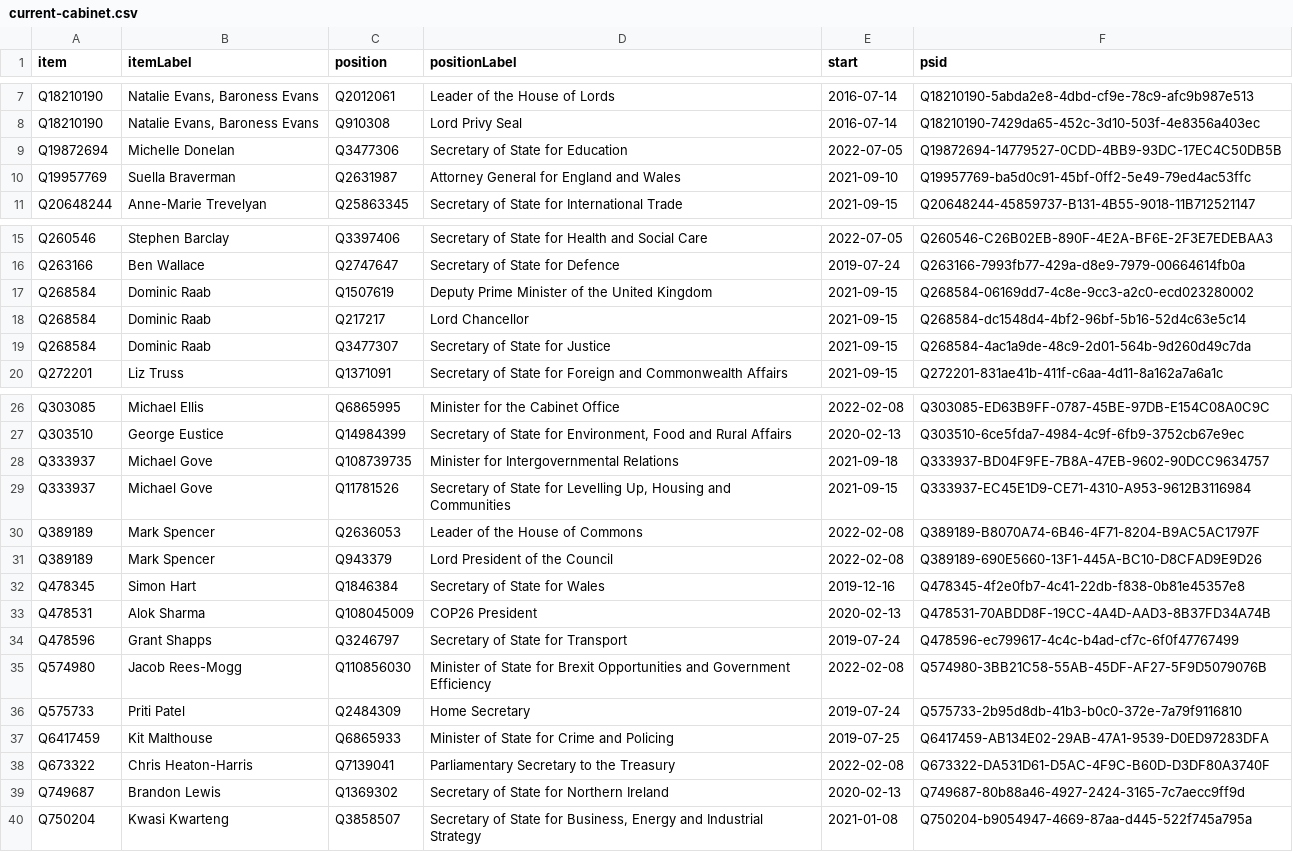
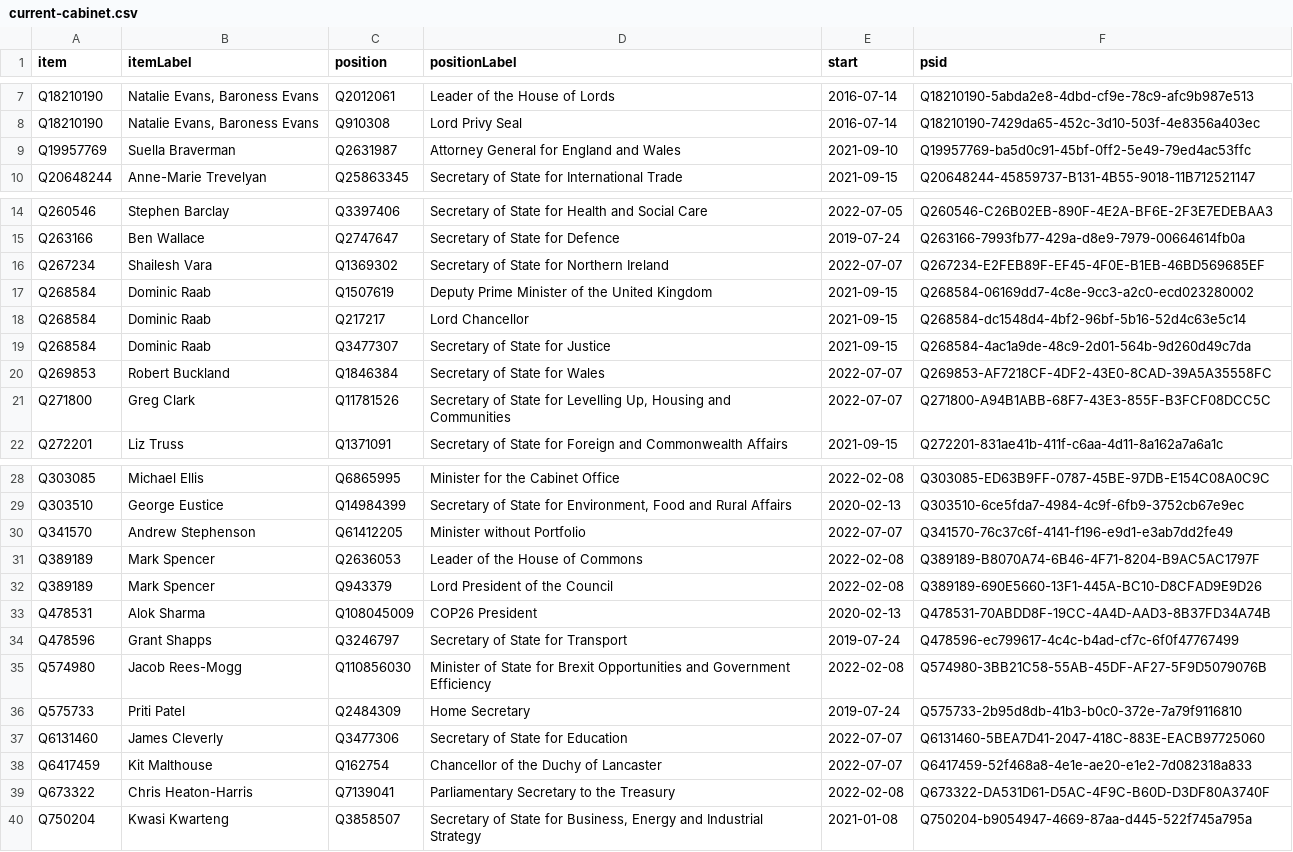
Before and after one commit to every-politician-scrapers/united-kingdom-cabinet, a CSV file: wikidata/results/current-cabinet.csv, drawn as a sheet; only a part is shown, gaps mark what is left out.

Commit message:
Run SPARQL queries

```diff
--- a/wikidata/results/current-cabinet.csv
+++ b/wikidata/results/current-cabinet.csv
@@ -8,3 +8,2 @@ Q18210190,"Natalie Evans, Baroness Evans",Q2012061,Leader of the House of Lords,
 Q18210190,"Natalie Evans, Baroness Evans",Q910308,Lord Privy Seal,2016-07-14,Q18210190-7429da65-452c-3d10-503f-4e8356a403ec
-Q19872694,Michelle Donelan,Q3477306,Secretary of State for Education,2022-07-05,Q19872694-14779527-0CDD-4BB9-93DC-17EC4C50DB5B
 Q19957769,Suella Braverman,Q2631987,Attorney General for England and Wales,2021-09-10,Q19957769-ba5d0c91-45bf-0ff2-5e49-79ed4ac53ffc
@@ -16,2 +15,3 @@ Q260546,Stephen Barclay,Q3397406,Secretary of State for Health and Social Care,2
 Q263166,Ben Wallace,Q2747647,Secretary of State for Defence,2019-07-24,Q263166-7993fb77-429a-d8e9-7979-00664614fb0a
+Q267234,Shailesh Vara,Q1369302,Secretary of State for Northern Ireland,2022-07-07,Q267234-E2FEB89F-EF45-4F0E-B1EB-46BD569685EF
 Q268584,Dominic Raab,Q1507619,Deputy Prime Minister of the United Kingdom,2021-09-15,Q268584-06169dd7-4c8e-9cc3-a2c0-ecd023280002
@@ -19,2 +19,4 @@ Q268584,Dominic Raab,Q217217,Lord Chancellor,2021-09-15,Q268584-dc1548d4-4bf2-96
 Q268584,Dominic Raab,Q3477307,Secretary of State for Justice,2021-09-15,Q268584-4ac1a9de-48c9-2d01-564b-9d260d49c7da
+Q269853,Robert Buckland,Q1846384,Secretary of State for Wales,2022-07-07,Q269853-AF7218CF-4DF2-43E0-8CAD-39A5A35558FC
+Q271800,Greg Clark,Q11781526,"Secretary of State for Levelling Up, Housing and Communities",2022-07-07,Q271800-A94B1ABB-68F7-43E3-855F-B3FCF08DCC5C
 Q272201,Liz Truss,Q1371091,Secretary of State for Foreign and Commonwealth Affairs,2021-09-15,Q272201-831ae41b-411f-c6aa-4d11-8a162a7a6a1c
@@ -27,7 +29,5 @@ Q303085,Michael Ellis,Q6865995,Minister for the Cabinet Office,2022-02-08,Q30308
 Q303510,George Eustice,Q14984399,"Secretary of State for Environment, Food and Rural Affairs",2020-02-13,Q303510-6ce5fda7-4984-4c9f-6fb9-3752cb67e9ec
-Q333937,Michael Gove,Q108739735,Minister for Intergovernmental Relations,2021-09-18,Q333937-BD04F9FE-7B8A-47EB-9602-90DCC9634757
-Q333937,Michael Gove,Q11781526,"Secretary of State for Levelling Up, Housing and Communities",2021-09-15,Q333937-EC45E1D9-CE71-4310-A953-9612B3116984
+Q341570,Andrew Stephenson,Q61412205,Minister without Portfolio,2022-07-07,Q341570-76c37c6f-4141-f196-e9d1-e3ab7dd2fe49
 Q389189,Mark Spencer,Q2636053,Leader of the House of Commons,2022-02-08,Q389189-B8070A74-6B46-4F71-8204-B9AC5AC1797F
 Q389189,Mark Spencer,Q943379,Lord President of the Council,2022-02-08,Q389189-690E5660-13F1-445A-BC10-D8CFAD9E9D26
-Q478345,Simon Hart,Q1846384,Secretary of State for Wales,2019-12-16,Q478345-4f2e0fb7-4c41-22db-f838-0b81e45357e8
 Q478531,Alok Sharma,Q108045009,COP26 President,2020-02-13,Q478531-70ABDD8F-19CC-4A4D-AAD3-8B37FD34A74B
@@ -36,5 +36,5 @@ Q574980,Jacob Rees-Mogg,Q110856030,Minister of State for Brexit Opportunities an
 Q575733,Priti Patel,Q2484309,Home Secretary,2019-07-24,Q575733-2b95d8db-41b3-b0c0-372e-7a79f9116810
-Q6417459,Kit Malthouse,Q6865933,Minister of State for Crime and Policing,2019-07-25,Q6417459-AB134E02-29AB-47A1-9539-D0ED97283DFA
+Q6131460,James Cleverly,Q3477306,Secretary of State for Education,2022-07-07,Q6131460-5BEA7D41-2047-418C-883E-EACB97725060
+Q6417459,Kit Malthouse,Q162754,Chancellor of the Duchy of Lancaster,2022-07-07,Q6417459-52f468a8-4e1e-ae20-e1e2-7d082318a833
 Q673322,Chris Heaton-Harris,Q7139041,Parliamentary Secretary to the Treasury,2022-02-08,Q673322-DA531D61-D5AC-4F9C-B60D-D3DF80A3740F
-Q749687,Brandon Lewis,Q1369302,Secretary of State for Northern Ireland,2020-02-13,Q749687-80b88a46-4927-2424-3165-7c7aecc9ff9d
 Q750204,Kwasi Kwarteng,Q3858507,"Secretary of State for Business, Energy and Industrial Strategy",2021-01-08,Q750204-b9054947-4669-87aa-d445-522f745a795a
```
